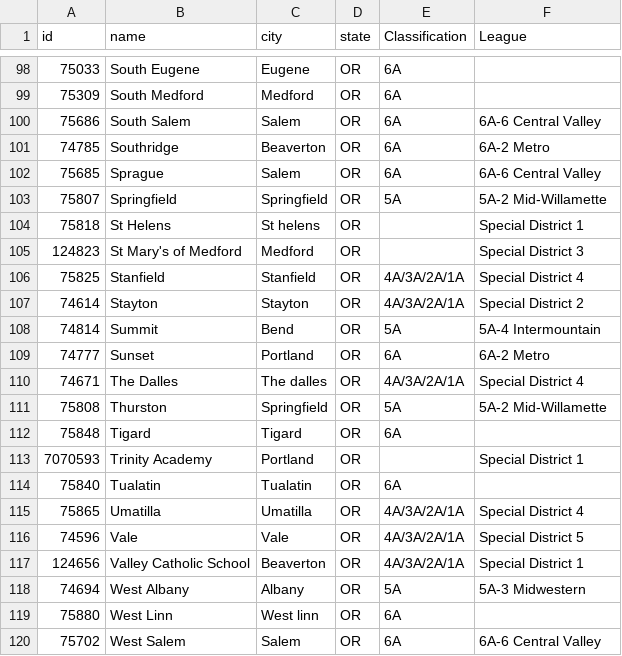
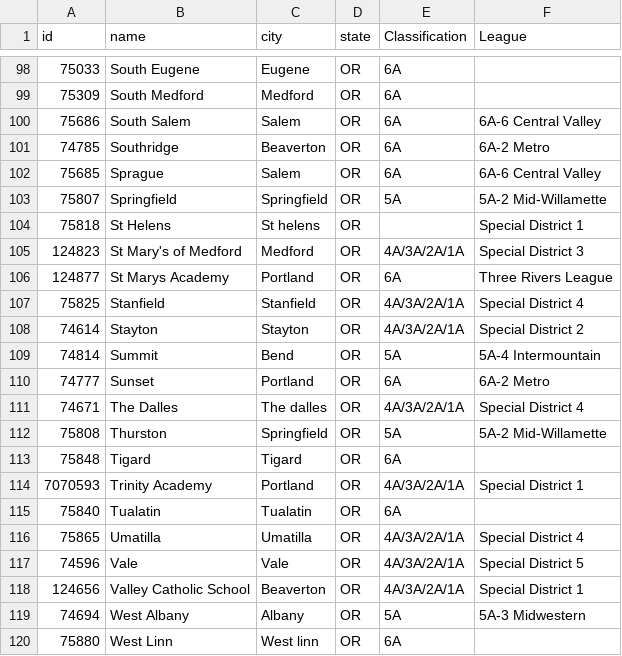
Before and after one commit to quarterback/or-tennis-data, a CSV file: master_school_list.csv, drawn as a sheet; only a part is shown, gaps mark what is left out; the shorter side is filled out with more unchanged rows.

```diff
--- a/master_school_list.csv
+++ b/master_school_list.csv
@@ -104,3 +104,4 @@ id,name,city,state,Classification,League
 75818,St Helens,St helens,OR,,Special District 1
-124823,St Mary's of Medford,Medford,OR,,Special District 3
+124823,St Mary's of Medford,Medford,OR,4A/3A/2A/1A,Special District 3
+124877,St Marys Academy,Portland,OR,6A,Three Rivers League
 75825,Stanfield,Stanfield,OR,4A/3A/2A/1A,Special District 4
@@ -112,3 +113,3 @@ id,name,city,state,Classification,League
 75848,Tigard,Tigard,OR,6A,
-7070593,Trinity Academy,Portland,OR,,Special District 1
+7070593,Trinity Academy,Portland,OR,4A/3A/2A/1A,Special District 1
 75840,Tualatin,Tualatin,OR,6A,
```
Also changed, not shown: 8 other files.
